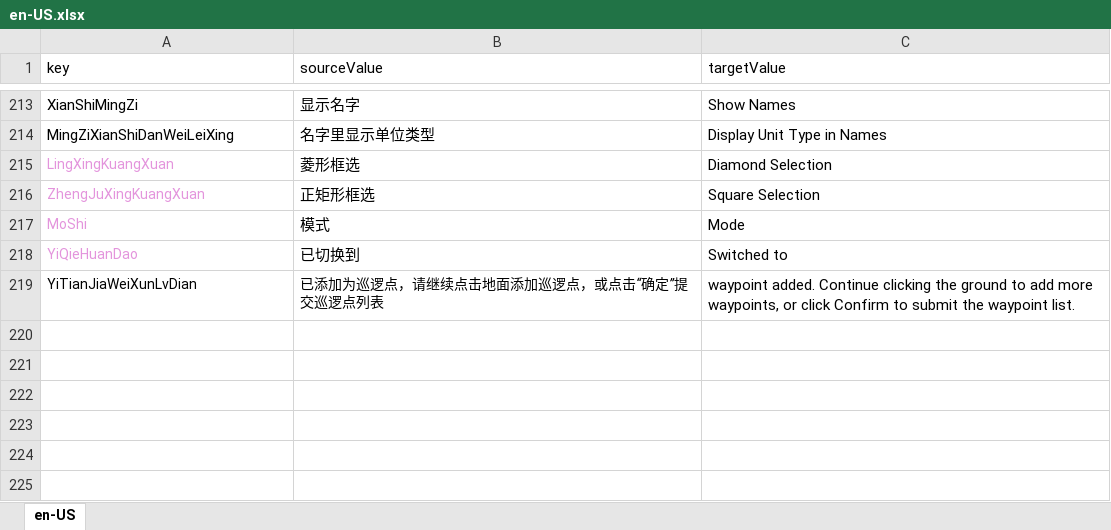
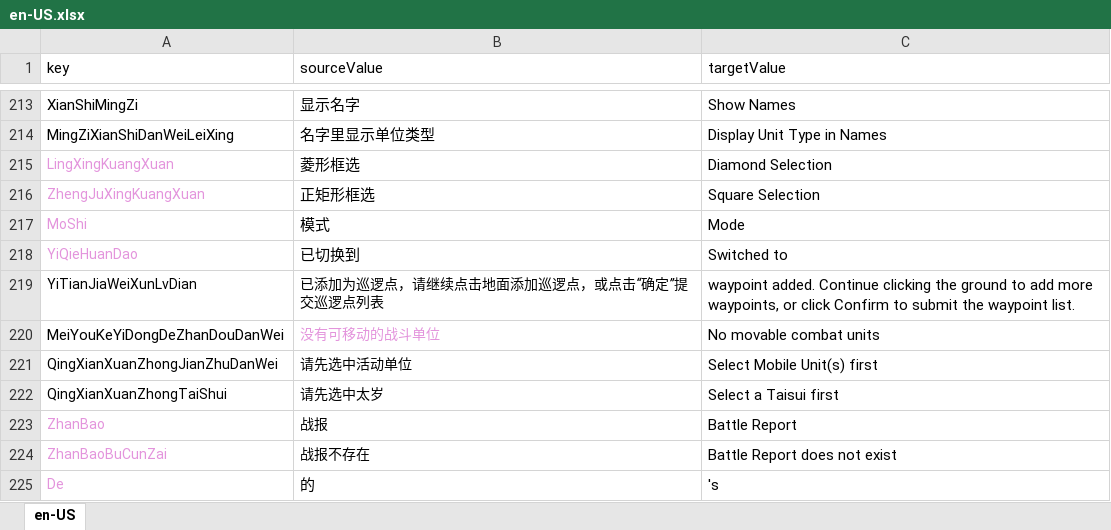
Before and after one commit to 544898458/cocos-creator38-demo, an Excel workbook: assets/翻译/en-US.xlsx, sheet en-US, drawn as a sheet; only a part is shown, gaps mark what is left out; values as stored, in another font and other column widths than the file's, no borders; the diff covers the shown part only; the diff names each change by its address in the sheet, - before the commit and + after, or states it on an @@ line.

```diff
--- a/assets/翻译/en-US.xlsx (sheet en-US)
+++ b/assets/翻译/en-US.xlsx (sheet en-US)
+row 220: MeiYouKeYiDongDeZhanDouDanWei | 没有可移动的战斗单位 | No movable combat units
+row 221: QingXianXuanZhongJianZhuDanWei | 请先选中活动单位 | Select Mobile Unit(s) first
+row 222: QingXianXuanZhongTaiShui | 请先选中太岁 | Select a Taisui first
+row 223: ZhanBao | 战报 | Battle Report
+row 224: ZhanBaoBuCunZai | 战报不存在 | Battle Report does not exist
+row 225: De | 的 | 's
```
Also changed, not shown: 5 added rows and 5 edited cells elsewhere in this sheet, assets/翻译/zh-Hans-CN.xlsx, 11 other files.
